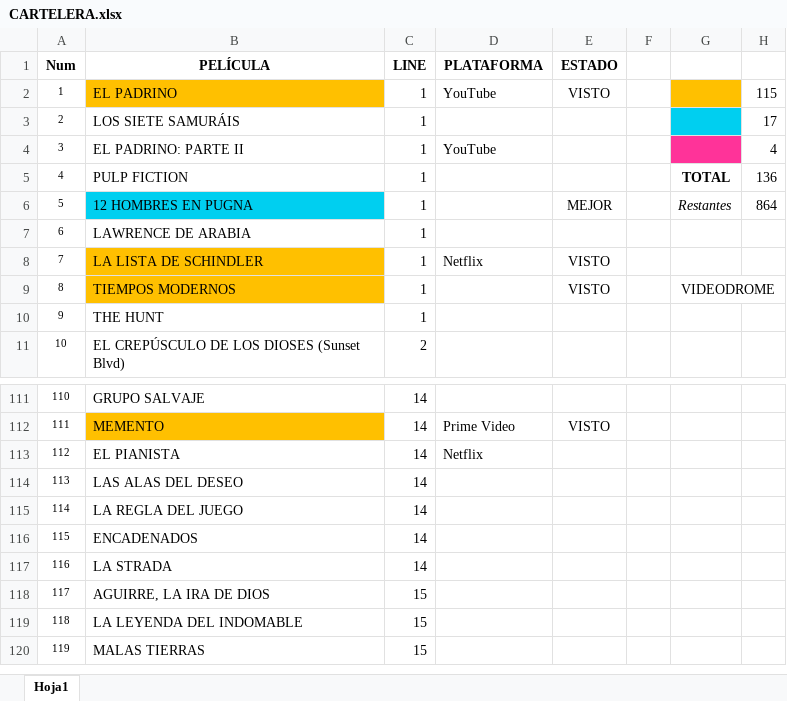
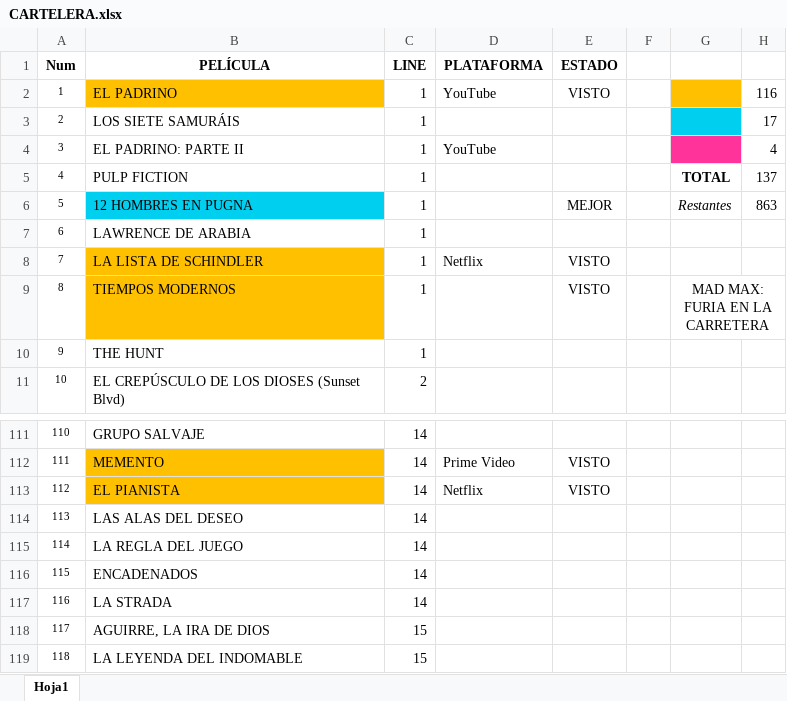
Before and after one commit to MarcosLaporte/CARTELERA-1000-PELICULAS, an Excel workbook: CARTELERA.xlsx, sheet Hoja1, drawn as a sheet; only a part is shown, gaps mark what is left out; the shorter side is filled out with more unchanged rows; values as stored, in another font and other column widths than the file's, no borders; the diff names each change by its address in the sheet, - before the commit and + after, or states it on an @@ line.

```diff
--- a/CARTELERA.xlsx (sheet Hoja1)
+++ b/CARTELERA.xlsx (sheet Hoja1)
-H2: 115
+H2: 116
-H5: 136
+H5: 137
-H6: 864
+H6: 863
-G9: VIDEODROME
+G9: MAD MAX: FURIA EN LA CARRETERA
-B113 fill: none
+B113 fill: #FFC000
-E113 (ESTADO): (empty)
+E113 (ESTADO): VISTO
```
Also changed, not shown: 1 other file.
